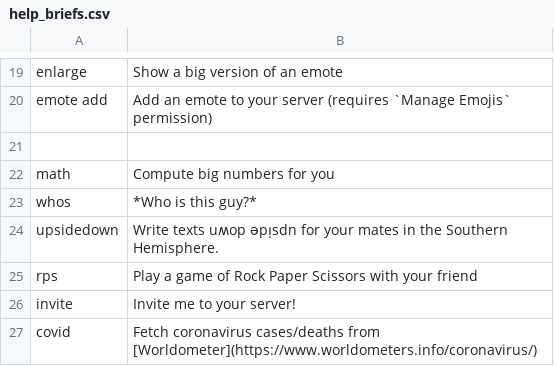
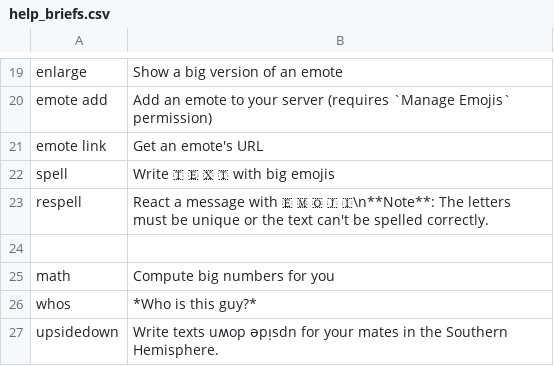
Before and after one commit to Eakan-Git/Jenna, a CSV file: cogs/core/help_briefs.csv, drawn as a sheet; only a part is shown, gaps mark what is left out; the shorter side is filled out with more unchanged rows.

Commit message:
Emotes: Add spell and respell

```diff
--- a/cogs/core/help_briefs.csv
+++ b/cogs/core/help_briefs.csv
@@ -20,2 +20,5 @@ enlarge| Show a big version of an emote
 emote add| Add an emote to your server (requires `Manage Emojis` permission)
+emote link| Get an emote's URL
+spell| Write 🇹 🇪 🇽 🇹 with big emojis
+respell| React a message with 🇪 🇲 🇴 🇯 🇮\n**Note**: The letters must be unique or the text can't be spelled correctly.
 
```
Also changed, not shown: 2 other files.
